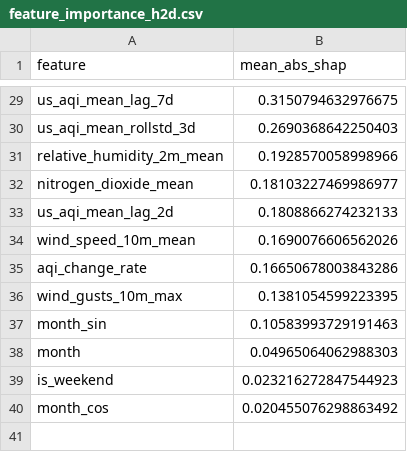
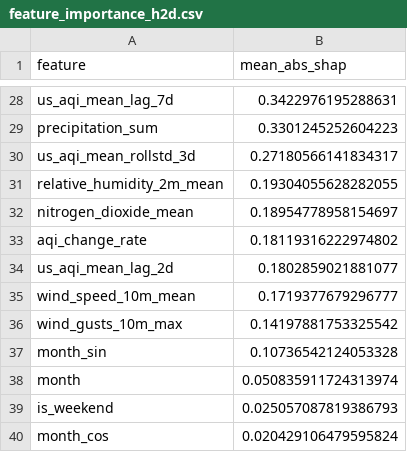
Before and after one commit to Alisha-Rehman/AgentWeather_-R, a CSV file: data/local_store/model_registry/feature_importance_h2d.csv, drawn as a sheet; only a part is shown, gaps mark what is left out; removed rows and columns are numbered as before the commit, all else as after; the diff covers the shown part only; the diff names each change by its address in the sheet, - before the commit and + after, or states it on an @@ line.

```diff
--- a/data/local_store/model_registry/feature_importance_h2d.csv
+++ b/data/local_store/model_registry/feature_importance_h2d.csv
-B28 (mean_abs_shap): 0.3150794632976675
+B28 (mean_abs_shap): 0.3422976195288631
+row 29: precipitation_sum | 0.3301245252604223
-B30 (mean_abs_shap): 0.2690368642250403
+B30 (mean_abs_shap): 0.27180566141834317
-B31 (mean_abs_shap): 0.1928570058998966
+B31 (mean_abs_shap): 0.19304055628282055
-B32 (mean_abs_shap): 0.18103227469986977
+B32 (mean_abs_shap): 0.18954778958154697
+row 33: aqi_change_rate | 0.18119316222974802
-B34 (mean_abs_shap): 0.1808866274232133
+B34 (mean_abs_shap): 0.1802859021881077
-B35 (mean_abs_shap): 0.1690076606562026
+B35 (mean_abs_shap): 0.1719377679296777
-row 35: aqi_change_rate | 0.16650678003843286
-B36 (mean_abs_shap): 0.1381054599223395
+B36 (mean_abs_shap): 0.14197881753325542
-B37 (mean_abs_shap): 0.10583993729191463
+B37 (mean_abs_shap): 0.10736542124053328
-B38 (mean_abs_shap): 0.04965064062988303
+B38 (mean_abs_shap): 0.050835911724313974
-B39 (mean_abs_shap): 0.023216272847544923
+B39 (mean_abs_shap): 0.025057087819386793
-B40 (mean_abs_shap): 0.020455076298863492
+B40 (mean_abs_shap): 0.020429106479595824
```
Also changed, not shown: 3 added rows, 4 removed rows and 23 edited cells elsewhere in this file, data/local_store/model_registry/feature_importance_h1d.csv, data/local_store/model_registry/feature_importance_h3d.csv, 6 other files.
